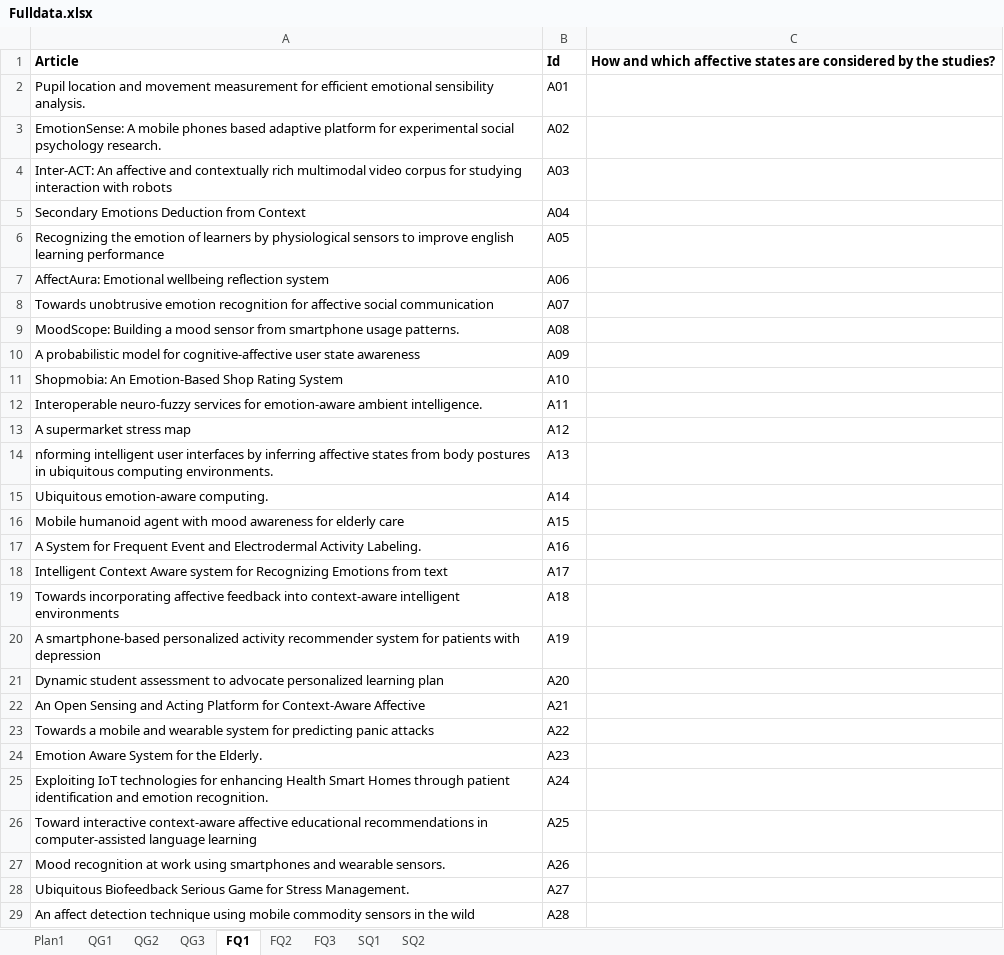
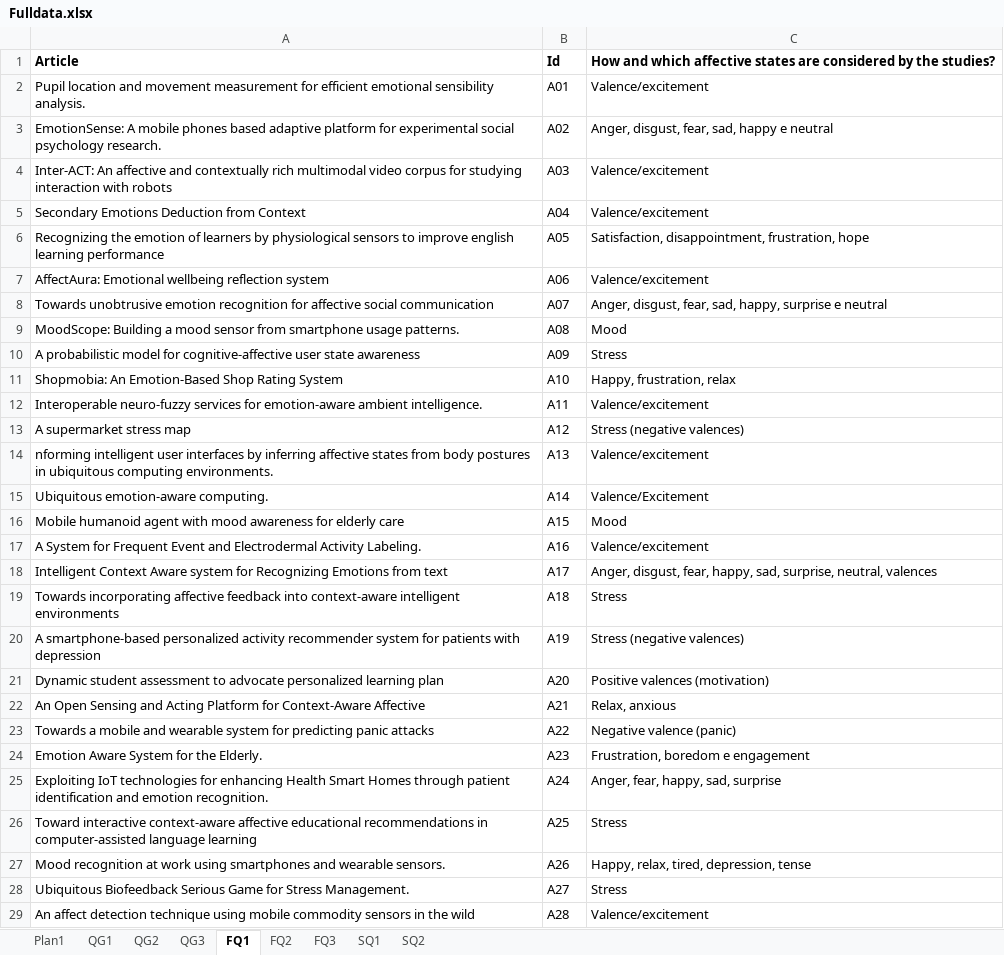
Before and after one commit to sandrodorneles/planilhas, an Excel workbook: Fulldata.xlsx, sheet FQ1, drawn as a sheet; only a part is shown; values as stored, in another font and other column widths than the file's, no borders; the diff covers the shown part only; the diff names each change by its address in the sheet, - before the commit and + after, or states it on an @@ line.

```diff
--- a/Fulldata.xlsx (sheet FQ1)
+++ b/Fulldata.xlsx (sheet FQ1)
-C2: (empty)
+C2: Valence/excitement
-C3: (empty)
+C3: Anger, disgust, fear, sad, happy e neutral
-C4:C5: (empty)
+C4:C5: Valence/excitement
-C6: (empty)
+C6: Satisfaction, disappointment, frustration, hope
-C7: (empty)
+C7: Valence/excitement
-C8: (empty)
+C8: Anger, disgust, fear, sad, happy, surprise e neutral
-C9: (empty)
+C9: Mood
-C10: (empty)
+C10: Stress
-C11: (empty)
+C11: Happy, frustration, relax
-C12: (empty)
+C12: Valence/excitement
-C13: (empty)
+C13: Stress (negative valences)
-C14: (empty)
+C14: Valence/excitement
-C15: (empty)
+C15: Valence/Excitement
-C16: (empty)
+C16: Mood
-C17: (empty)
+C17: Valence/excitement
-C18: (empty)
+C18: Anger, disgust, fear, happy, sad, surprise, neutral, valences
-C19: (empty)
+C19: Stress
-C20: (empty)
+C20: Stress (negative valences)
-C21: (empty)
+C21: Positive valences (motivation)
-C22: (empty)
+C22: Relax, anxious
-C23: (empty)
+C23: Negative valence (panic)
-C24: (empty)
+C24: Frustration, boredom e engagement
-C25: (empty)
+C25: Anger, fear, happy, sad, surprise
-C26: (empty)
+C26: Stress
-C27: (empty)
+C27: Happy, relax, tired, depression, tense
-C28: (empty)
+C28: Stress
-C29: (empty)
+C29: Valence/excitement
```
Also changed, not shown: 25 edited cells elsewhere in this sheet, sheet QG3, sheet QG1, sheet FQ3, sheet FQ2, sheet QG2, sheet SQ1.
